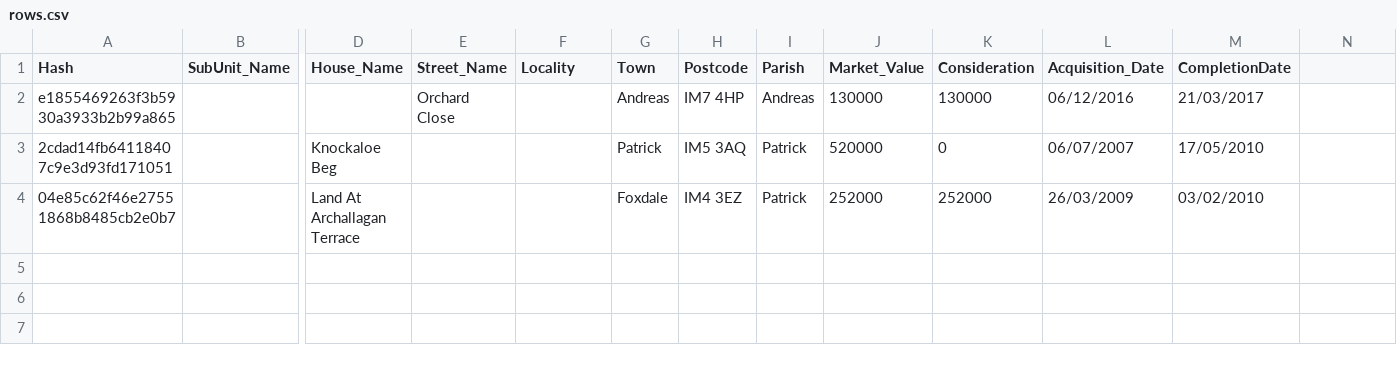
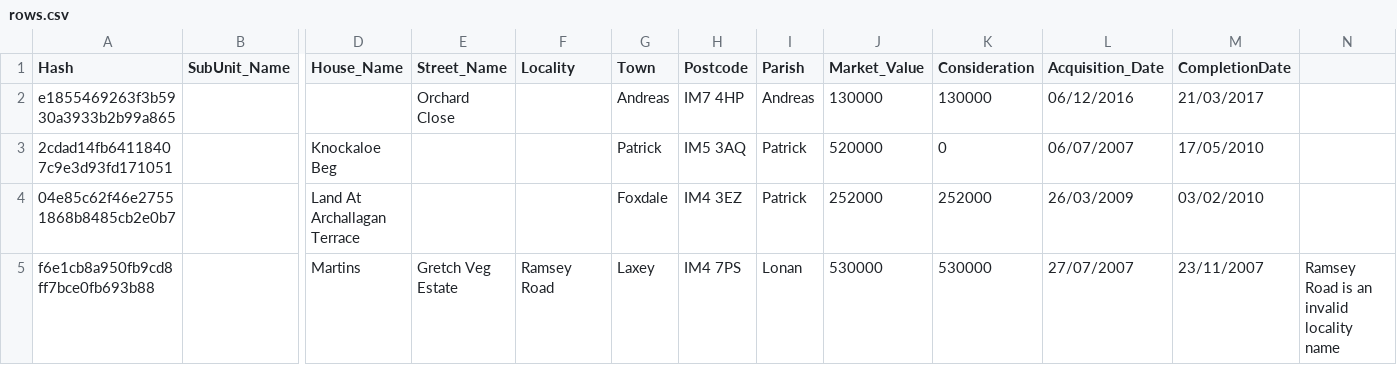
Before and after one commit to dankarran/isleofman-opendata, a CSV file: data/source/gov.im/land-transactions/corrections/rows.csv, drawn as a sheet; only a part is shown, gaps mark what is left out; rows hold the shown columns only; the diff names each change by its address in the sheet, - before the commit and + after, or states it on an @@ line.

```diff
--- a/data/source/gov.im/land-transactions/corrections/rows.csv
+++ b/data/source/gov.im/land-transactions/corrections/rows.csv
+row 5: f6e1cb8a950fb9cd8ff7bce0fb693b88 |  | Martins | Gretch Veg Estate | Ramsey Road | Laxey | IM4 7PS | Lonan | 530000 | 530000 | 27/07/2007 | 23/11/2007 | Ramsey Road is an invalid locality name
```
Also changed, not shown: data/outputs/gov.im/land-transactions/addressing/postcodes/postcodes.csv, data/outputs/gov.im/land-transactions/issue-rows.csv.
